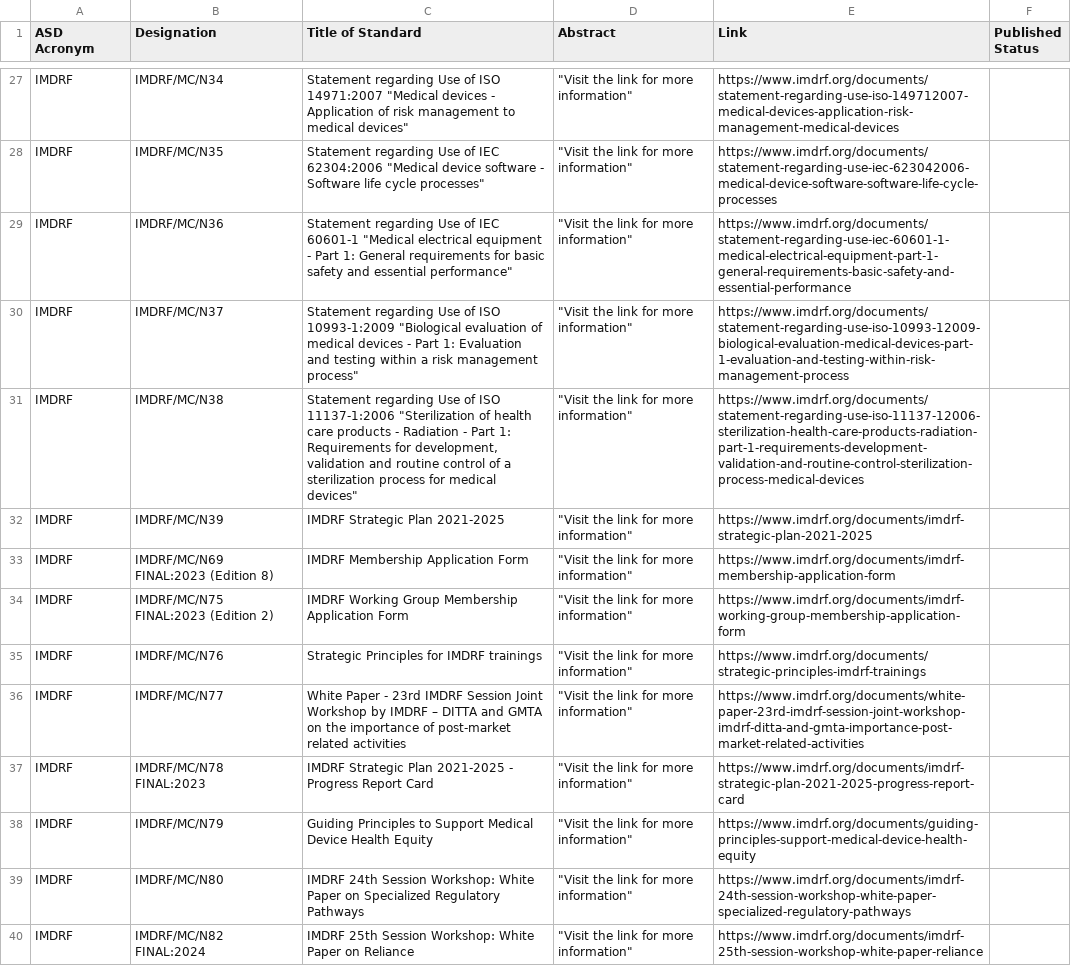
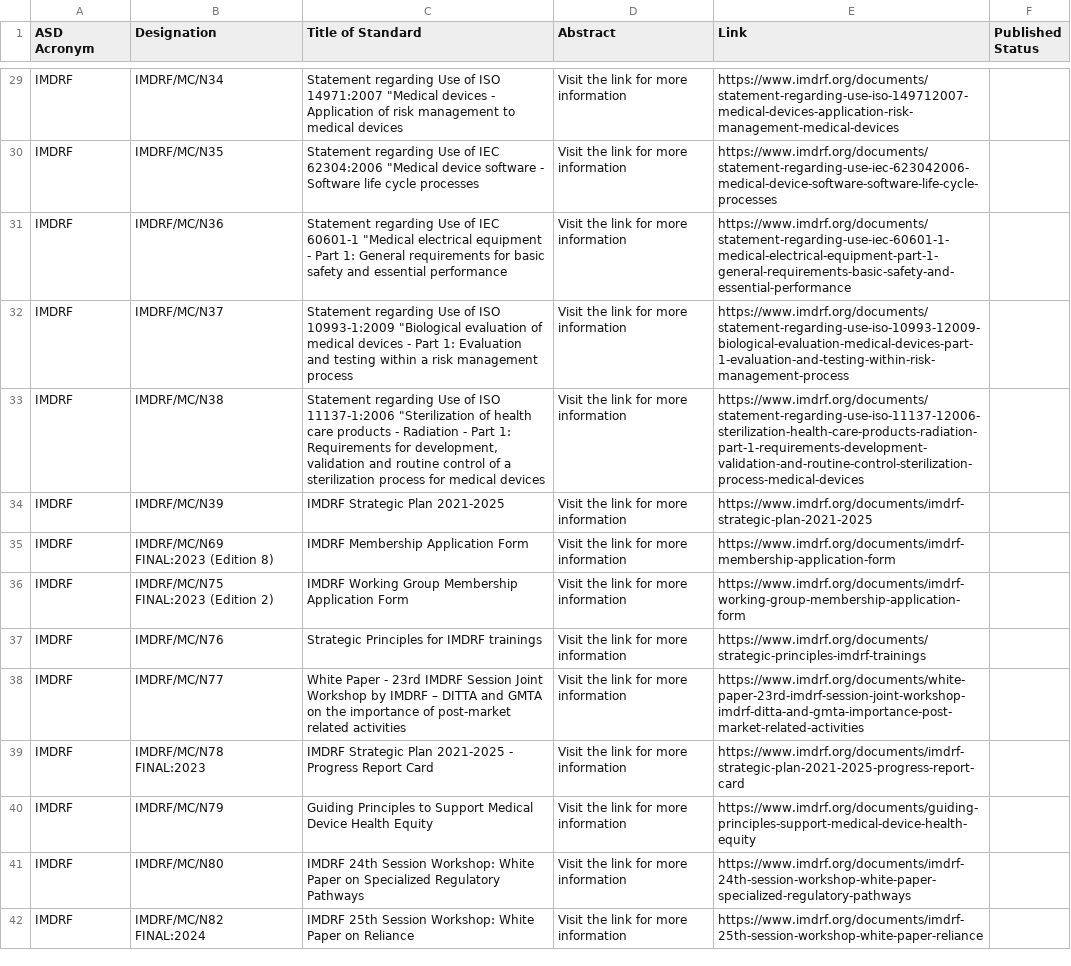
Before and after one commit to MartinCKing/Standards-Selector, a CSV file: Guidance_IMDRF.csv, drawn as a sheet; only a part is shown, gaps mark what is left out; addresses are those after the commit; the diff covers the shown part only; the diff names each change by its address in the sheet, - before the commit and + after, or states it on an @@ line.

```diff
--- a/Guidance_IMDRF.csv
+++ b/Guidance_IMDRF.csv
-C29 (Title of Standard): …to medical devices"
+C29 (Title of Standard): …to medical devices
-D29:D42 (Abstract): "Visit the link for more information"
+D29:D42 (Abstract): Visit the link for more information
-C30 (Title of Standard): …life cycle processes"
+C30 (Title of Standard): …life cycle processes
-C31 (Title of Standard): …and essential performance"
+C31 (Title of Standard): …and essential performance
-C32 (Title of Standard): …risk management process"
+C32 (Title of Standard): …risk management process
-C33 (Title of Standard): …for medical devices"
+C33 (Title of Standard): …for medical devices
```
Also changed, not shown: 2 added rows and 98 edited cells elsewhere in this file.
